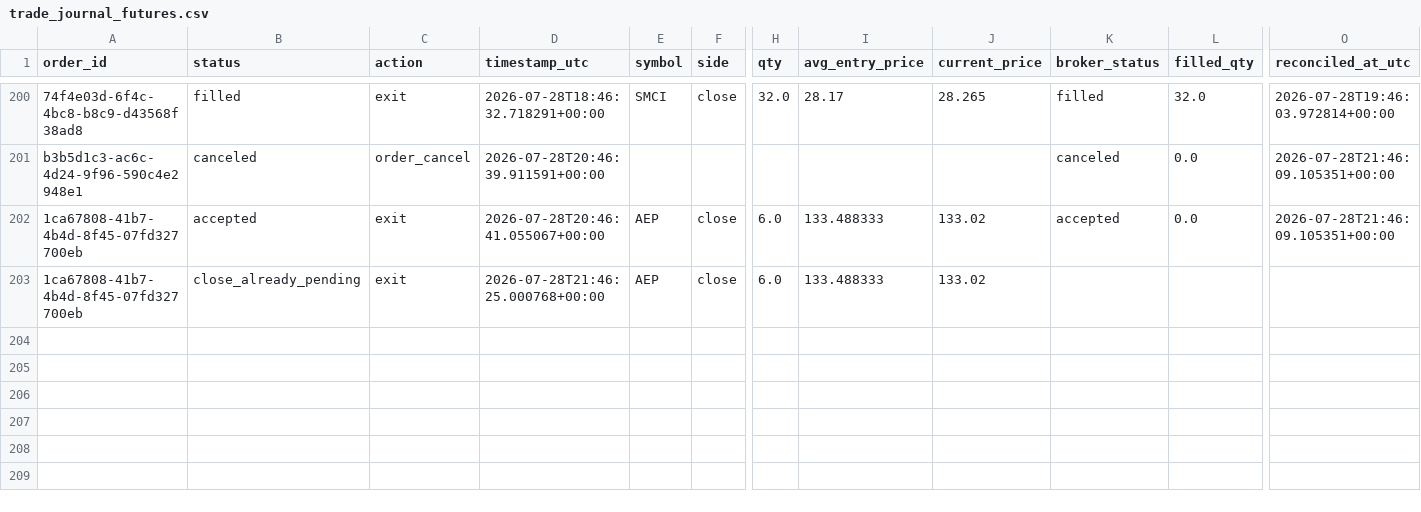
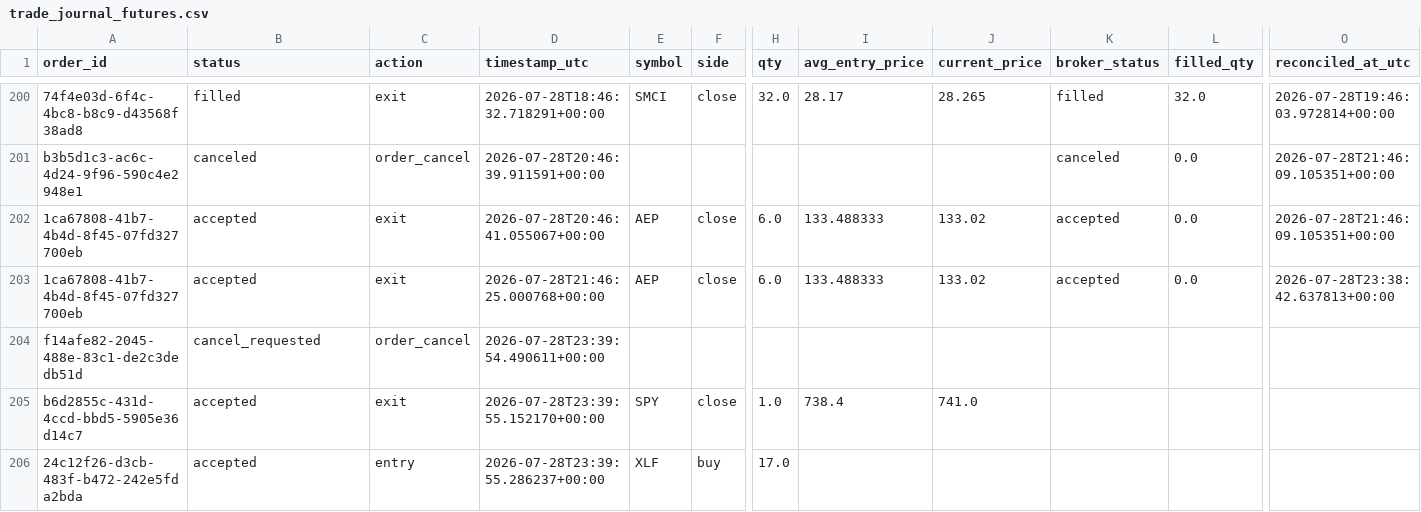
Before and after one commit to 6ixtyn9-sudo/Price, a CSV file: localdata/trade_journal_futures.csv, drawn as a sheet; only a part is shown, gaps mark what is left out; rows hold the shown columns only; the diff names each change by its address in the sheet, - before the commit and + after, or states it on an @@ line.

```diff
--- a/localdata/trade_journal_futures.csv
+++ b/localdata/trade_journal_futures.csv
-B203 (status): close_already_pending
+B203 (status): accepted
-K203 (broker_status): (empty)
+K203 (broker_status): accepted
-L203 (filled_qty): (empty)
+L203 (filled_qty): 0.0
-O203 (reconciled_at_utc): (empty)
+O203 (reconciled_at_utc): 2026-07-28T23:38:42.637813+00:00
+row 204: f14afe82-2045-488e-83c1-de2c3dedb51d | cancel_requested | order_cancel | 2026-07-28T23:39:54.490611+00:00
+row 205: b6d2855c-431d-4ccd-bbd5-5905e36d14c7 | accepted | exit | 2026-07-28T23:39:55.152170+00:00 | SPY | close | 1.0 | 738.4 | 741.0
+row 206: 24c12f26-d3cb-483f-b472-242e5fda2bda | accepted | entry | 2026-07-28T23:39:55.286237+00:00 | XLF | buy | 17.0
```
Also changed, not shown: localdata/paper_trade_log_futures.csv, 1 other file.
